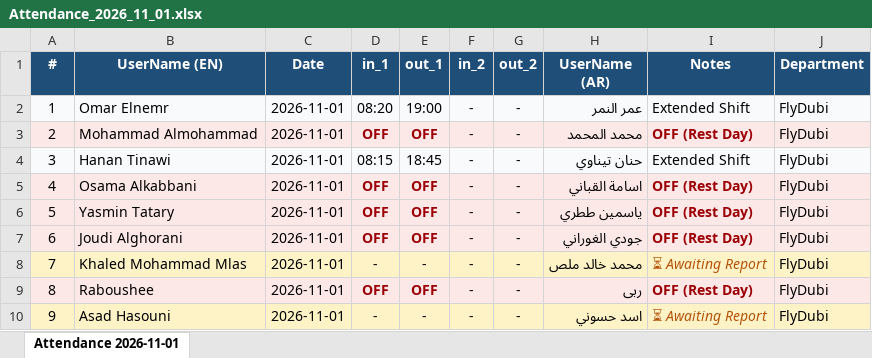
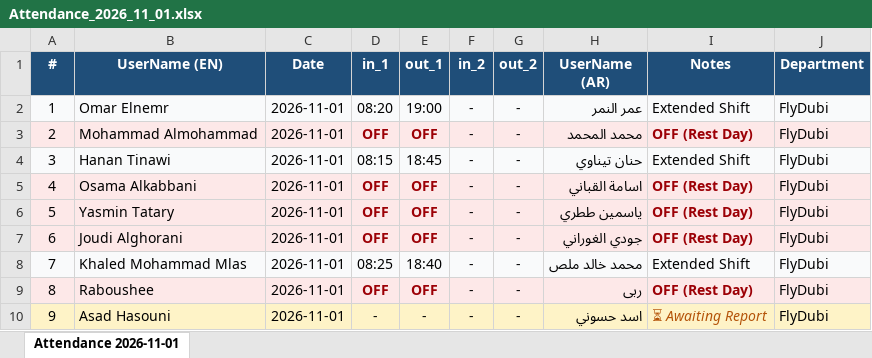
Before and after one commit to xionforbusiness-glitch/aethelgard-vault, an Excel workbook: Attendance_2026_11_01.xlsx, sheet Attendance 2026-11-01, drawn as a sheet; values as stored, in another font and other column widths than the file's, no borders; the diff names each change by its address in the sheet, - before the commit and + after, or states it on an @@ line.

```diff
--- a/Attendance_2026_11_01.xlsx (sheet Attendance 2026-11-01)
+++ b/Attendance_2026_11_01.xlsx (sheet Attendance 2026-11-01)
-A8:J8 fill: #FEF3C7
+A8:J8 fill: #F9FAFB
-D8 (in_1): -
+D8 (in_1): 08:25
-E8 (out_1): -
+E8 (out_1): 18:40
-I8 (Notes): ⏳ Awaiting Report
+I8 (Notes): Extended Shift
@@ I8 italic: on → off, text colour: #B45309 → black @@
```
Also changed, not shown: 1 other file.
